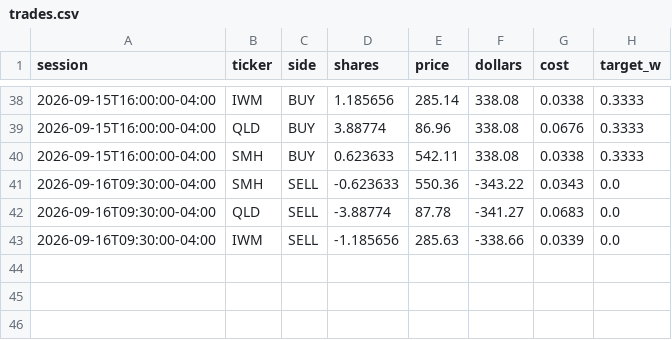
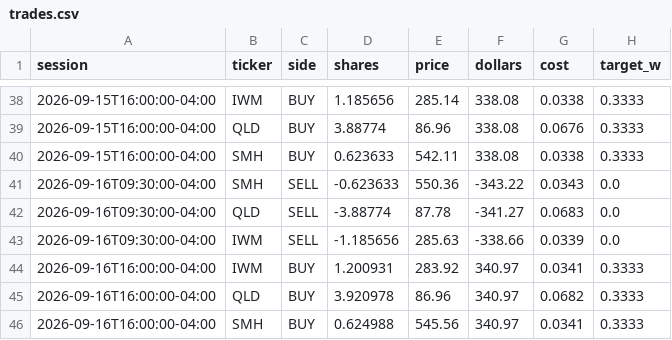
Before and after one commit to CSAyush/quantbot, a CSV file: paper_state/hf/accounts/shadow-wide/trades.csv, drawn as a sheet; only a part is shown, gaps mark what is left out; the diff names each change by its address in the sheet, - before the commit and + after, or states it on an @@ line.

Commit message:
paper: 2026-09-16 23:41 UTC

```diff
--- a/paper_state/hf/accounts/shadow-wide/trades.csv
+++ b/paper_state/hf/accounts/shadow-wide/trades.csv
+row 44: 2026-09-16T16:00:00-04:00 | IWM | BUY | 1.200931 | 283.92 | 340.97 | 0.0341 | 0.3333
+row 45: 2026-09-16T16:00:00-04:00 | QLD | BUY | 3.920978 | 86.96 | 340.97 | 0.0682 | 0.3333
+row 46: 2026-09-16T16:00:00-04:00 | SMH | BUY | 0.624988 | 545.56 | 340.97 | 0.0341 | 0.3333
```
Also changed, not shown: paper_state/hf/accounts/shadow-wide/history.csv, paper_state/hf/history.csv, 6 other files.
